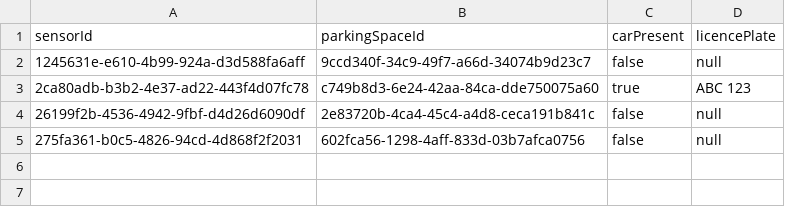
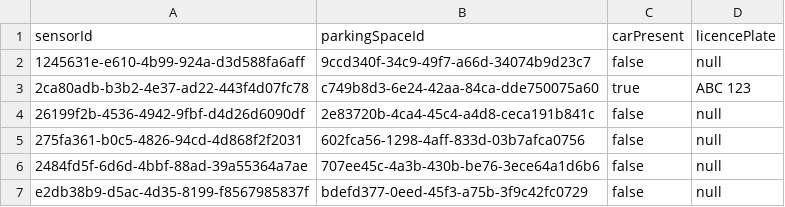
Before and after one commit to f-perna/yorku-parking, a CSV file: data/parkingSensors.csv, drawn as a sheet; the diff names each change by its address in the sheet, - before the commit and + after, or states it on an @@ line.

```diff
--- a/data/parkingSensors.csv
+++ b/data/parkingSensors.csv
+row 6: 2484fd5f-6d6d-4bbf-88ad-39a55364a7ae | 707ee45c-4a3b-430b-be76-3ece64a1d6b6 | false | null
+row 7: e2db38b9-d5ac-4d35-8199-f8567985837f | bdefd377-0eed-45f3-a75b-3f9c42fc0729 | false | null
```
Also changed, not shown: data/parkingSpaces.csv, 9 other files.
